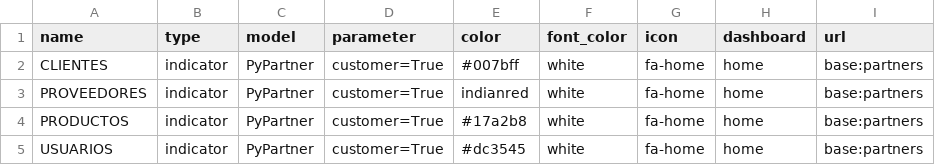
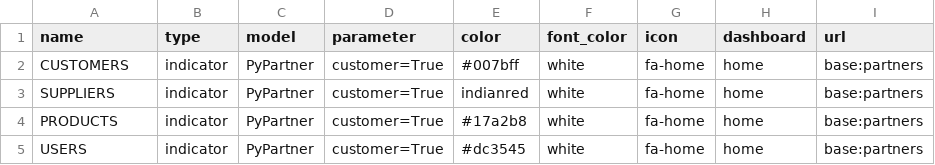
Before and after one commit to maiconsaraiva/PyERP, a CSV file: apps/base/data/PyBi.csv, drawn as a sheet.

```diff
--- a/apps/base/data/PyBi.csv
+++ b/apps/base/data/PyBi.csv
@@ -1,5 +1,5 @@
 name,type,model,parameter,color,font_color,icon,dashboard,url
-CLIENTES,indicator,PyPartner,customer=True,#007bff,white,fa-home,home,base:partners
-PROVEEDORES,indicator,PyPartner,customer=True,indianred,white,fa-home,home,base:partners
-PRODUCTOS,indicator,PyPartner,customer=True,#17a2b8,white,fa-home,home,base:partners
-USUARIOS,indicator,PyPartner,customer=True,#dc3545,white,fa-home,home,base:partners
+CUSTOMERS,indicator,PyPartner,customer=True,#007bff,white,fa-home,home,base:partners
+SUPPLIERS,indicator,PyPartner,customer=True,indianred,white,fa-home,home,base:partners
+PRODUCTS,indicator,PyPartner,customer=True,#17a2b8,white,fa-home,home,base:partners
+USERS,indicator,PyPartner,customer=True,#dc3545,white,fa-home,home,base:partners
```
Also changed, not shown: 12 other files.
